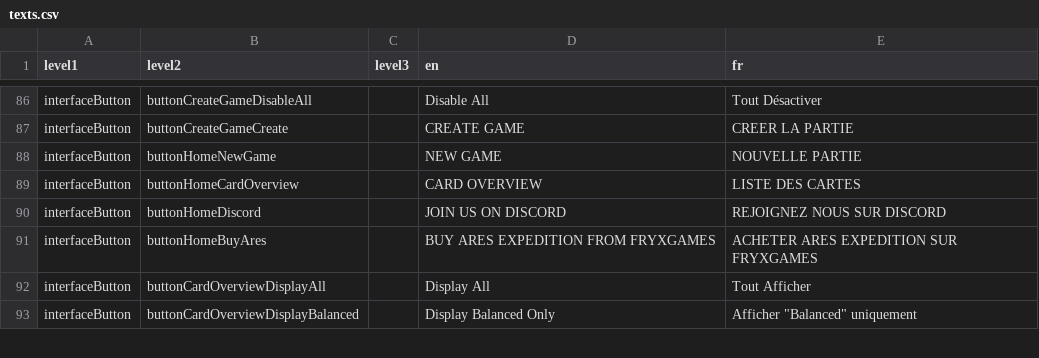
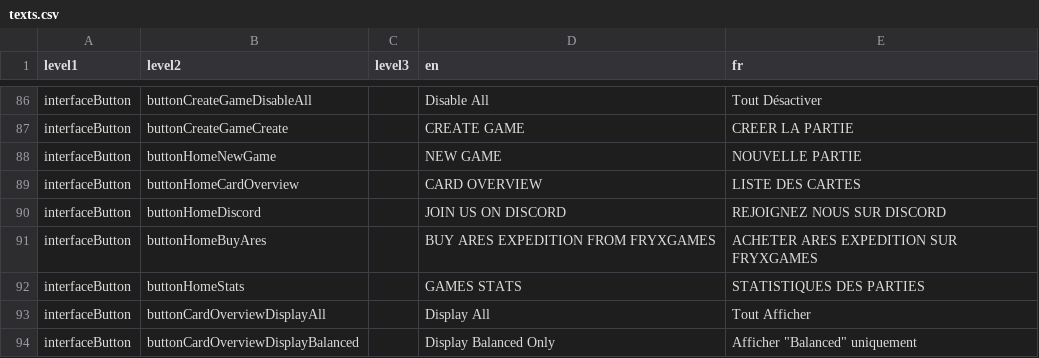
Before and after one commit to Mylaana/AresExpedition, a CSV file: parser/Input/texts.csv, drawn as a sheet; only a part is shown, gaps mark what is left out.

```diff
--- a/parser/Input/texts.csv
+++ b/parser/Input/texts.csv
@@ -91,2 +91,3 @@ interfaceButton;buttonHomeDiscord;;JOIN US ON DISCORD;REJOIGNEZ NOUS SUR DISCORD
 interfaceButton;buttonHomeBuyAres;;BUY ARES EXPEDITION FROM FRYXGAMES;ACHETER ARES EXPEDITION SUR FRYXGAMES
+interfaceButton;buttonHomeStats;;GAMES STATS;STATISTIQUES DES PARTIES
 interfaceButton;buttonCardOverviewDisplayAll;;Display All;Tout Afficher
```
Also changed, not shown: parser/Input/card_list.csv, 15 other files.
